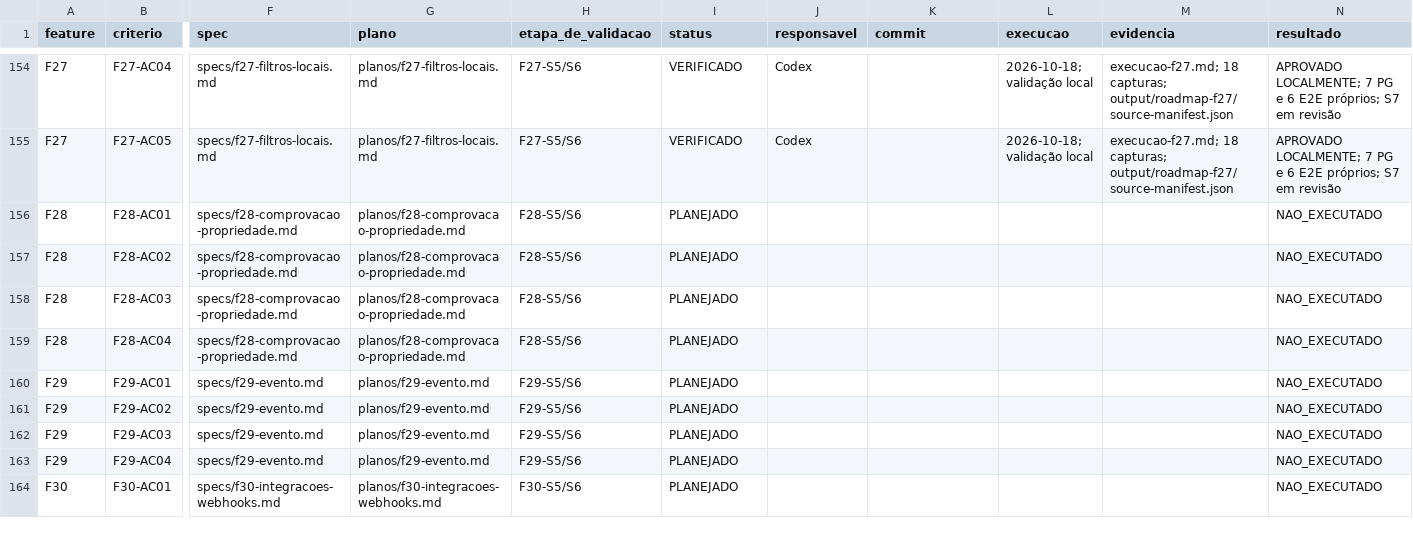
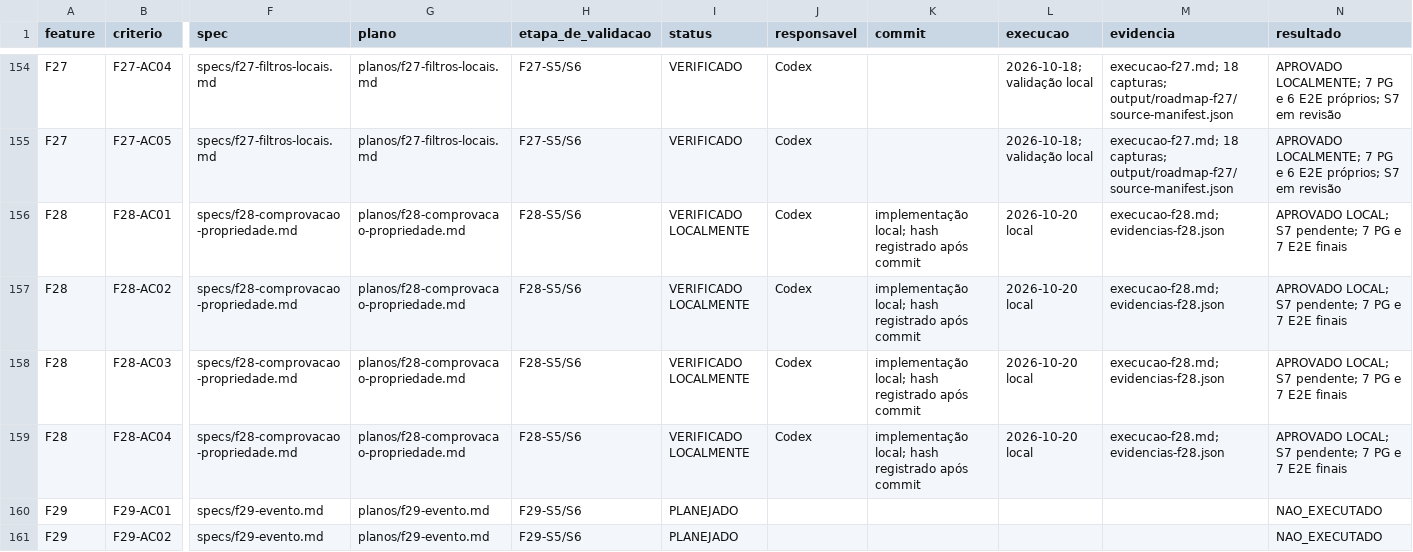
Before and after one commit to MentesReprogramadas/divulgadorlink, a CSV file: docs/planejamento-features/matriz-aceitacao.csv, drawn as a sheet; only a part is shown, gaps mark what is left out; the shorter side is filled out with more unchanged rows; the diff names each change by its address in the sheet, - before the commit and + after, or states it on an @@ line.

```diff
--- a/docs/planejamento-features/matriz-aceitacao.csv
+++ b/docs/planejamento-features/matriz-aceitacao.csv
-I156:I159 (status): PLANEJADO
+I156:I159 (status): VERIFICADO LOCALMENTE
-J156:J159 (responsavel): (empty)
+J156:J159 (responsavel): Codex
-K156:K159 (commit): (empty)
+K156:K159 (commit): implementação local; hash registrado após commit
-L156:L159 (execucao): (empty)
+L156:L159 (execucao): 2026-10-20 local
-M156:M159 (evidencia): (empty)
+M156:M159 (evidencia): execucao-f28.md; evidencias-f28.json
-N156:N159 (resultado): NAO_EXECUTADO
+N156:N159 (resultado): APROVADO LOCAL; S7 pendente; 7 PG e 7 E2E finais
```
Also changed, not shown: docs/planejamento-features/roadmap-etapas.csv, 43 other files.
